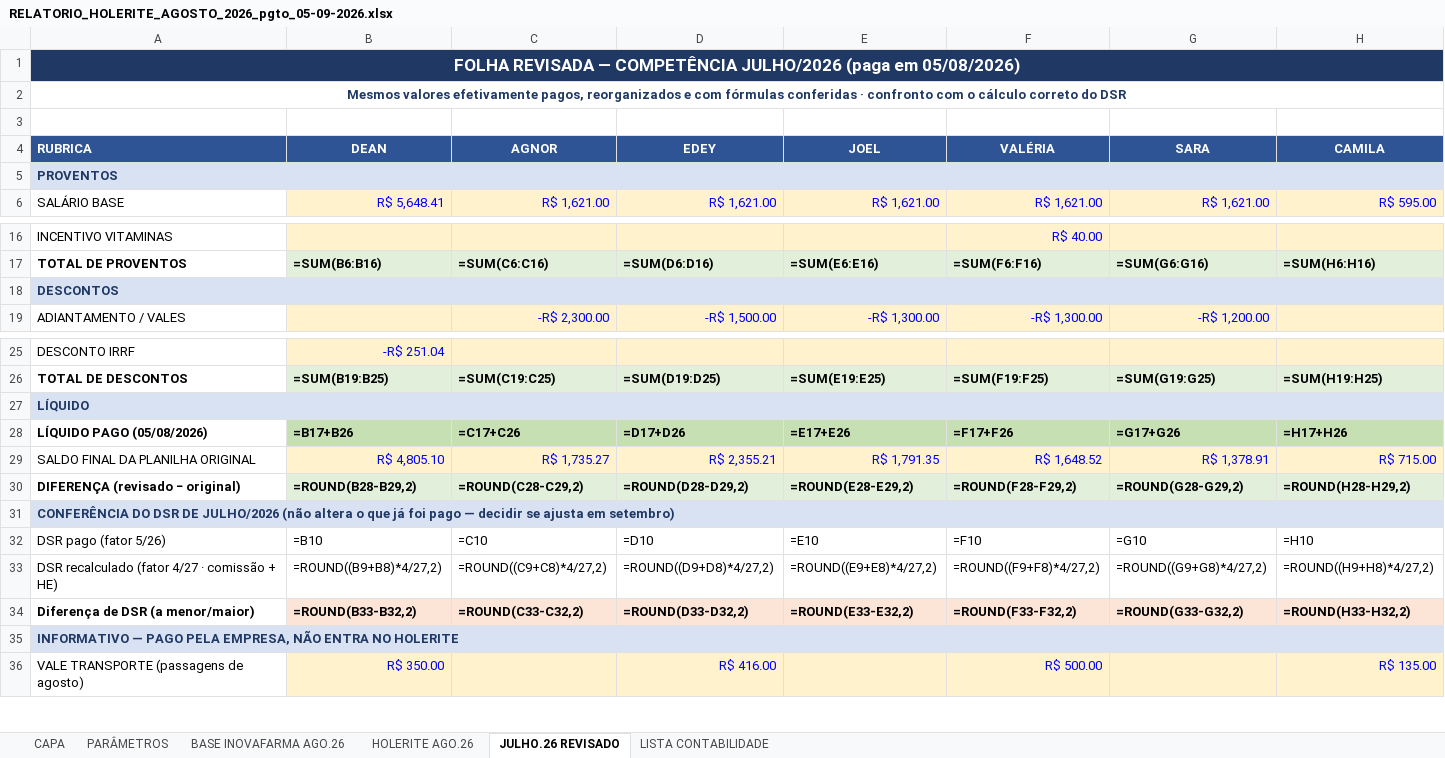
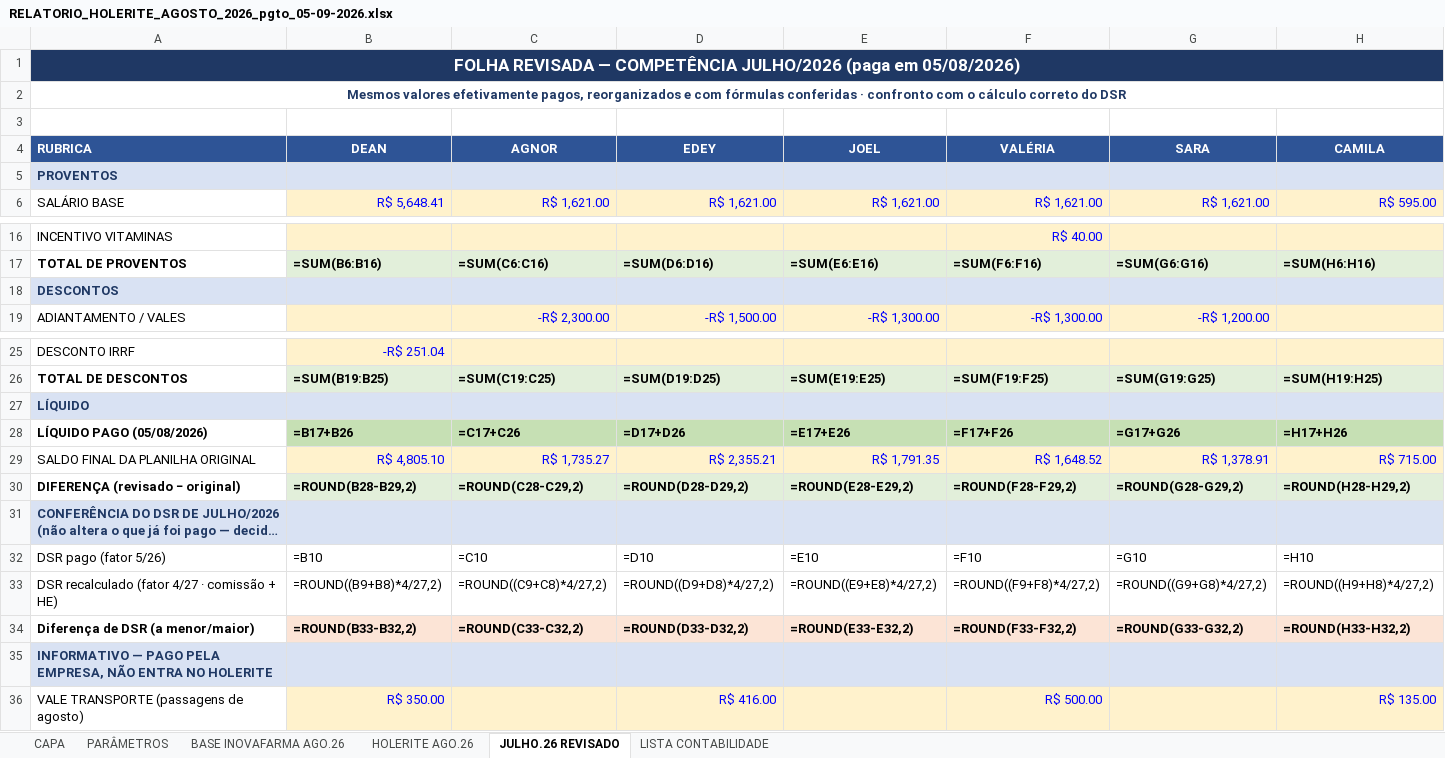
Before and after one commit to Presidentephm/site-farmacia, an Excel workbook: relatorios/contabilidade/RELATORIO_HOLERITE_AGOSTO_2026_pgto_05-09-2026.xlsx, sheet JULHO.26 REVISADO, drawn as a sheet; only a part is shown, gaps mark what is left out; long unchanged cells end in …; values as stored, in another font and other column widths than the file's, no borders; formulas without a stored value are shown as written; the diff covers the shown part only; the diff names each change by its address in the sheet, - before the commit and + after, or states it on an @@ line.

```diff
--- a/relatorios/contabilidade/RELATORIO_HOLERITE_AGOSTO_2026_pgto_05-09-2026.xlsx (sheet JULHO.26 REVISADO)
+++ b/relatorios/contabilidade/RELATORIO_HOLERITE_AGOSTO_2026_pgto_05-09-2026.xlsx (sheet JULHO.26 REVISADO)
-A5:K5 merged
-B5:H5 fill: none
+B5:H5 fill: #D9E2F3
-A18:K18 merged
-B18:H18 fill: none
+B18:H18 fill: #D9E2F3
-A27:K27 merged
-B27:H27 fill: none
+B27:H27 fill: #D9E2F3
-A31:K31 merged
-B31:H31 fill: none
+B31:H31 fill: #D9E2F3
-A35:K35 merged
-B35:H35 fill: none
+B35:H35 fill: #D9E2F3
```
Also changed, not shown: cell formats elsewhere in this sheet, sheet LISTA CONTABILIDADE, sheet HOLERITE AGO.26, sheet PARÂMETROS, sheet CAPA, sheet BASE INOVAFARMA AGO.26, 2 other files.
